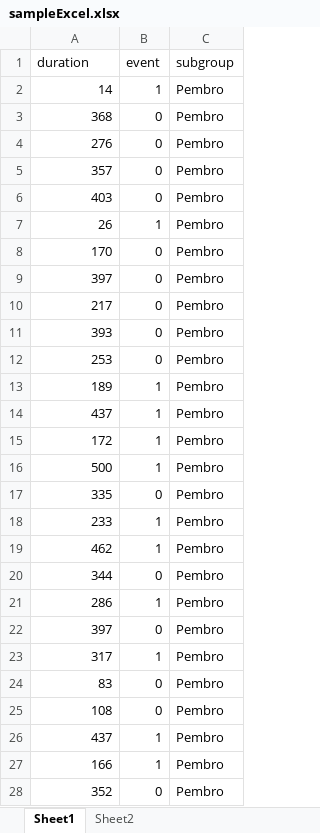
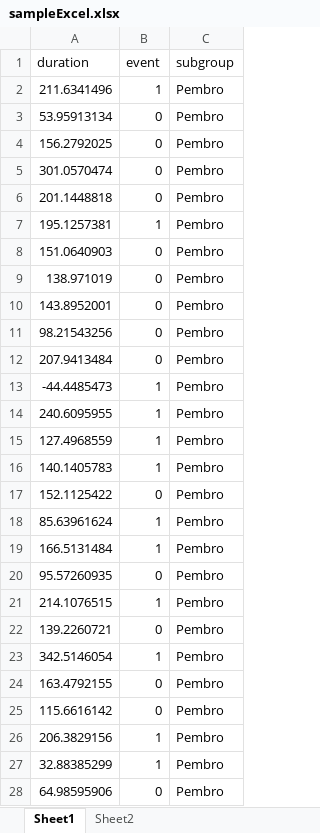
Before and after one commit to oceanvntp/KaplanMeier_curve_app, an Excel workbook: sample_table/sampleExcel.xlsx, sheet Sheet1, drawn as a sheet; only a part is shown; values as stored, in another font and other column widths than the file's, no borders; the diff covers the shown part only; the diff names each change by its address in the sheet, - before the commit and + after, or states it on an @@ line.

```diff
--- a/sample_table/sampleExcel.xlsx (sheet Sheet1)
+++ b/sample_table/sampleExcel.xlsx (sheet Sheet1)
-A2 (duration): 14
+A2 (duration): 211.6341496
-A3 (duration): 368
+A3 (duration): 53.95913134
-A4 (duration): 276
+A4 (duration): 156.2792025
-A5 (duration): 357
+A5 (duration): 301.0570474
-A6 (duration): 403
+A6 (duration): 201.1448818
-A7 (duration): 26
+A7 (duration): 195.1257381
-A8 (duration): 170
+A8 (duration): 151.0640903
-A9 (duration): 397
+A9 (duration): 138.971019
-A10 (duration): 217
+A10 (duration): 143.8952001
-A11 (duration): 393
+A11 (duration): 98.21543256
-A12 (duration): 253
+A12 (duration): 207.9413484
-A13 (duration): 189
+A13 (duration): -44.4485473
-A14 (duration): 437
+A14 (duration): 240.6095955
-A15 (duration): 172
+A15 (duration): 127.4968559
-A16 (duration): 500
+A16 (duration): 140.1405783
-A17 (duration): 335
+A17 (duration): 152.1125422
-A18 (duration): 233
+A18 (duration): 85.63961624
-A19 (duration): 462
+A19 (duration): 166.5131484
-A20 (duration): 344
+A20 (duration): 95.57260935
-A21 (duration): 286
+A21 (duration): 214.1076515
-A22 (duration): 397
+A22 (duration): 139.2260721
-A23 (duration): 317
+A23 (duration): 342.5146054
-A24 (duration): 83
+A24 (duration): 163.4792155
-A25 (duration): 108
+A25 (duration): 115.6616142
-A26 (duration): 437
+A26 (duration): 206.3829156
-A27 (duration): 166
+A27 (duration): 32.88385299
-A28 (duration): 352
+A28 (duration): 64.98595906
```
Also changed, not shown: 122 edited cells elsewhere in this sheet, 4 other files.
